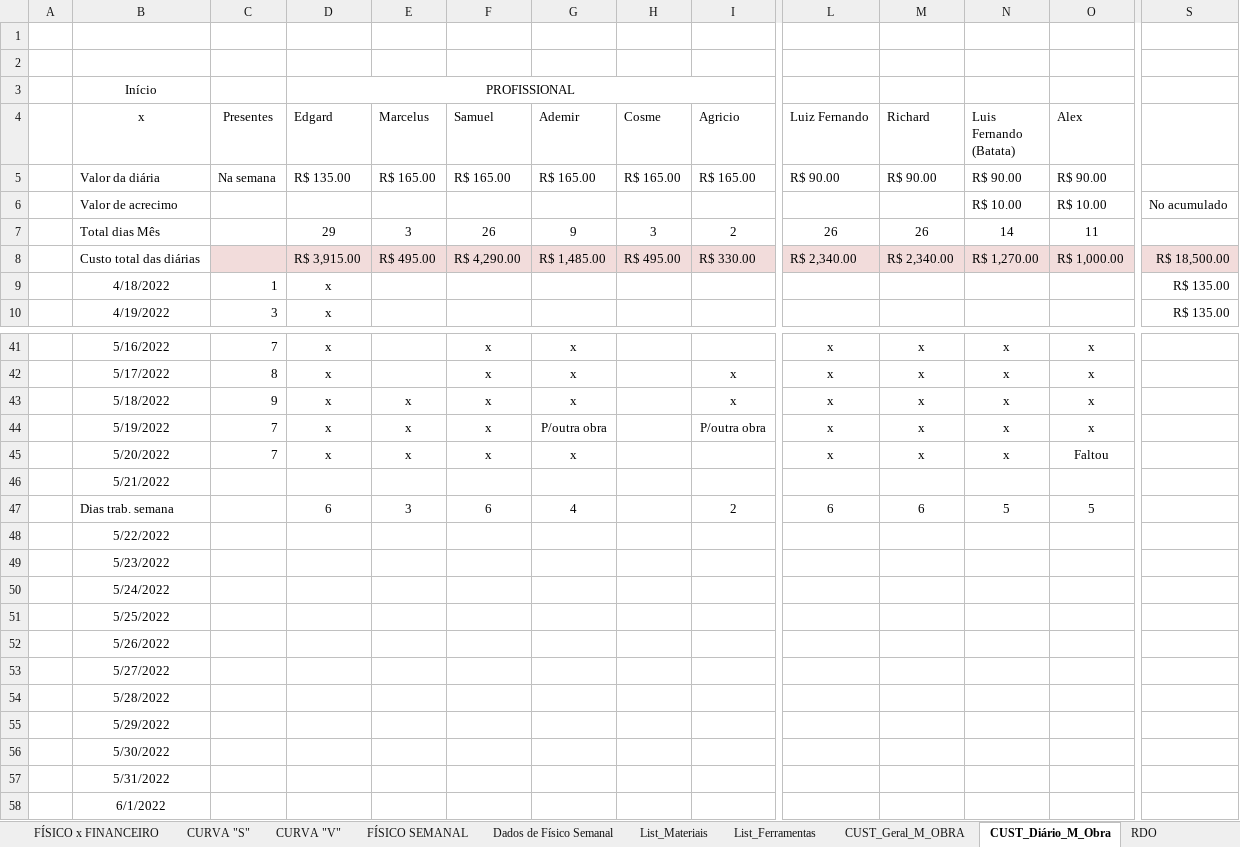
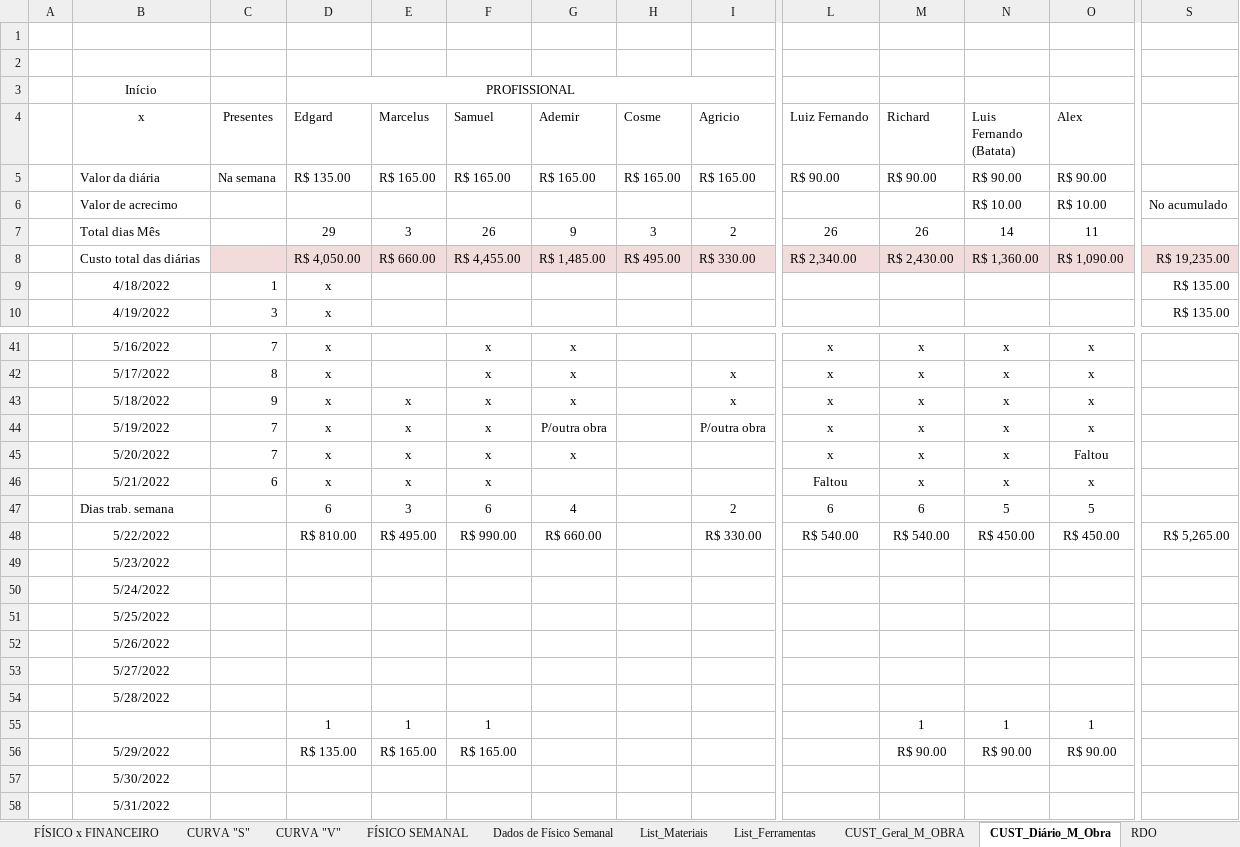
Before and after one commit to EdgardSancosta/Cronograma_Fisico_Financeiro, an Excel workbook: Cronograma Fisíco Finan & Curva S V.xlsx, sheet CUST_Diário_M_Obra, drawn as a sheet; only a part is shown, gaps mark what is left out; the shorter side is filled out with more unchanged rows; values as stored, in another font and other column widths than the file's, no borders; conditional formats not drawn; addresses are those after the commit; rows hold the shown columns only; the diff covers the shown part only; the diff names each change by its address in the sheet, - before the commit and + after, or states it on an @@ line.

```diff
--- a/Cronograma Fisíco Finan & Curva S V.xlsx (sheet CUST_Diário_M_Obra)
+++ b/Cronograma Fisíco Finan & Curva S V.xlsx (sheet CUST_Diário_M_Obra)
-D8 (Edgard): R$ 3,915.00
+D8 (Edgard): R$ 4,050.00
-E8 (Marcelus): R$ 495.00
+E8 (Marcelus): R$ 660.00
-F8 (Samuel): R$ 4,290.00
+F8 (Samuel): R$ 4,455.00
-M8 (Richard): R$ 2,340.00
+M8 (Richard): R$ 2,430.00
-N8 (Luis Fernando (Batata)): R$ 1,270.00
+N8 (Luis Fernando (Batata)): R$ 1,360.00
-O8 (Alex): R$ 1,000.00
+O8 (Alex): R$ 1,090.00
-S8: R$ 18,500.00
+S8: R$ 19,235.00
-C46 (Presentes): (empty)
+C46 (Presentes): 6
-D46 (Edgard): (empty)
+D46 (Edgard): x
-E46 (Marcelus): (empty)
+E46 (Marcelus): x
-F46 (Samuel): (empty)
+F46 (Samuel): x
-L46 (Luiz Fernando): (empty)
+L46 (Luiz Fernando): Faltou
-M46 (Richard): (empty)
+M46 (Richard): x
-N46 (Luis Fernando (Batata)): (empty)
+N46 (Luis Fernando (Batata)): x
-O46 (Alex): (empty)
+O46 (Alex): x
-D48 (Edgard): (empty)
+D48 (Edgard): R$ 810.00
-E48 (Marcelus): (empty)
+E48 (Marcelus): R$ 495.00
-F48 (Samuel): (empty)
+F48 (Samuel): R$ 990.00
-G48 (Ademir): (empty)
+G48 (Ademir): R$ 660.00
-I48 (Agricio): (empty)
+I48 (Agricio): R$ 330.00
-L48 (Luiz Fernando): (empty)
+L48 (Luiz Fernando): R$ 540.00
-M48 (Richard): (empty)
+M48 (Richard): R$ 540.00
-N48 (Luis Fernando (Batata)): (empty)
+N48 (Luis Fernando (Batata)): R$ 450.00
-O48 (Alex): (empty)
+O48 (Alex): R$ 450.00
-S48: (empty)
+S48: R$ 5,265.00
+row 55:  |  |  | 1 | 1 | 1 |  |  |  |  | 1 | 1 | 1
-D56 (Edgard): (empty)
+D56 (Edgard): R$ 135.00
-E56 (Marcelus): (empty)
+E56 (Marcelus): R$ 165.00
-F56 (Samuel): (empty)
+F56 (Samuel): R$ 165.00
-M56 (Richard): (empty)
+M56 (Richard): R$ 90.00
-N56 (Luis Fernando (Batata)): (empty)
+N56 (Luis Fernando (Batata)): R$ 90.00
-O56 (Alex): (empty)
+O56 (Alex): R$ 90.00
```
Also changed, not shown: 8 edited cells elsewhere in this sheet, sheet FÍSICO x FINANCEIRO, sheet CUST_Geral_M_OBRA, formulas that keep their value, charts or pictures.
